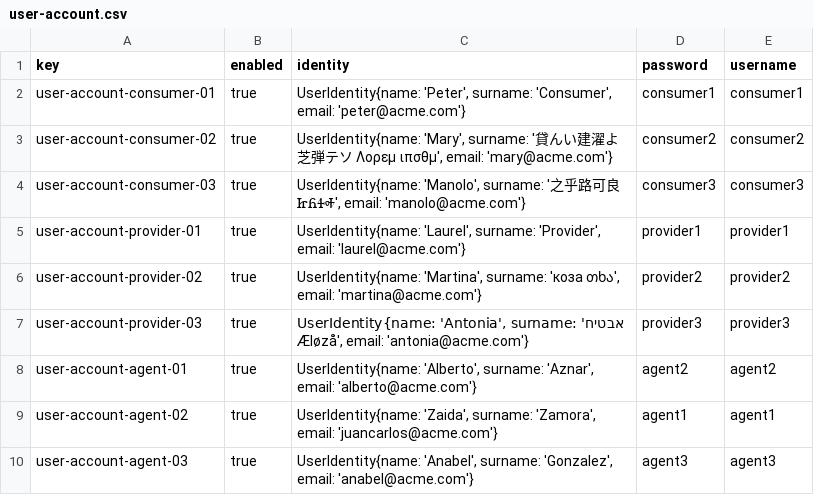
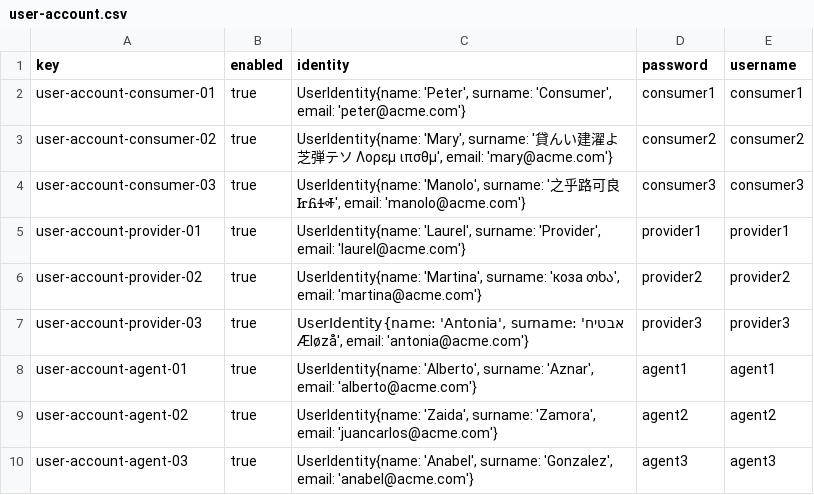
Before and after one commit to JoaquinBorjaLeon/C1-047-Acme-ANS-D02, a CSV file: src/main/resources/WEB-INF/data/sample/user-account.csv, drawn as a sheet.

Commit message:
fix: assistanceagent sample data

```diff
--- a/src/main/resources/WEB-INF/data/sample/user-account.csv
+++ b/src/main/resources/WEB-INF/data/sample/user-account.csv
@@ -7,4 +7,4 @@ user-account-provider-02,true,"UserIdentity{name: 'Martina', surname: 'коза
 user-account-provider-03,true,"UserIdentity{name: 'Antonia', surname: 'אבטיח Æløzå', email: 'antonia@acme.com'}",provider3,provider3
-user-account-agent-01,true,"UserIdentity{name: 'Alberto', surname: 'Aznar', email: 'alberto@acme.com'}",agent2,agent2
-user-account-agent-02,true,"UserIdentity{name: 'Zaida', surname: 'Zamora', email: 'juancarlos@acme.com'}",agent1,agent1
+user-account-agent-01,true,"UserIdentity{name: 'Alberto', surname: 'Aznar', email: 'alberto@acme.com'}",agent1,agent1
+user-account-agent-02,true,"UserIdentity{name: 'Zaida', surname: 'Zamora', email: 'juancarlos@acme.com'}",agent2,agent2
 user-account-agent-03,true,"UserIdentity{name: 'Anabel', surname: 'Gonzalez', email: 'anabel@acme.com'}",agent3,agent3
```
